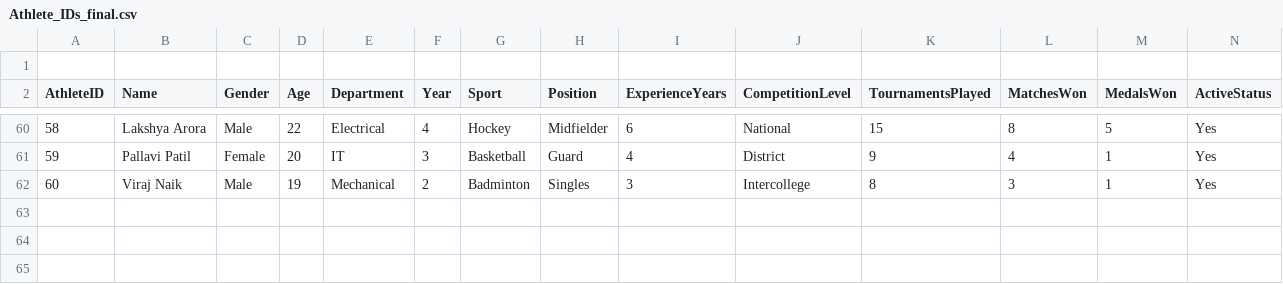
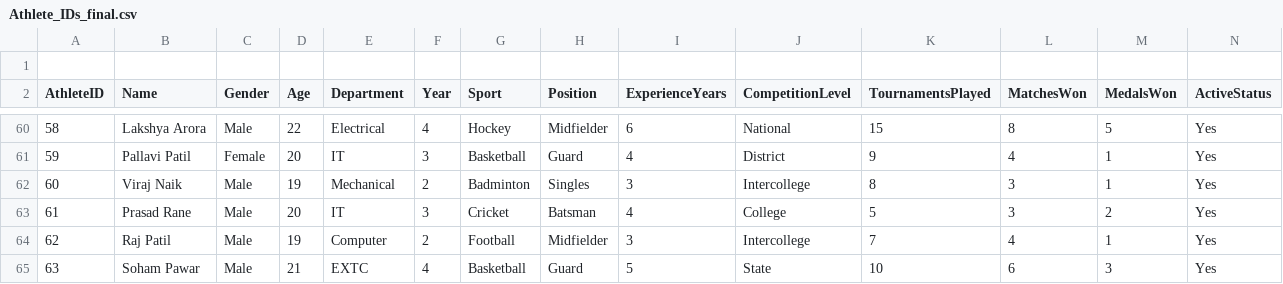
Before and after one commit to Curious9Rahul/AthNexus-Smart-Athlete-Enablement-Scouting-Platform-Using-ML, a CSV file: app/public/Athlete_IDs_final.csv, drawn as a sheet; only a part is shown, gaps mark what is left out; removed rows and columns are numbered as before the commit, all else as after; rows hold the shown columns only; the diff names each change by its address in the sheet, - before the commit and + after, or states it on an @@ line.

```diff
--- a/app/public/Athlete_IDs_final.csv
+++ b/app/public/Athlete_IDs_final.csv
-row 63: (empty)
+row 63: 61 | Prasad Rane | Male | 20 | IT | 3 | Cricket | Batsman | 4 | College | 5 | 3 | 2 | Yes
+row 64: 62 | Raj Patil | Male | 19 | Computer | 2 | Football | Midfielder | 3 | Intercollege | 7 | 4 | 1 | Yes
+row 65: 63 | Soham Pawar | Male | 21 | EXTC | 4 | Basketball | Guard | 5 | State | 10 | 6 | 3 | Yes
```
Also changed, not shown: 23 other files.
